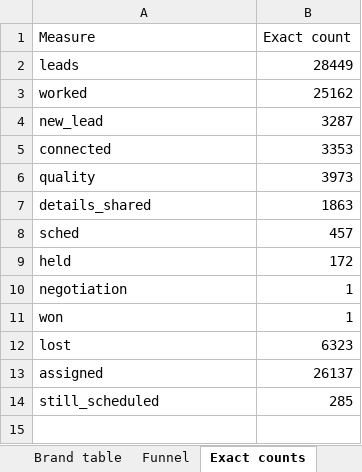
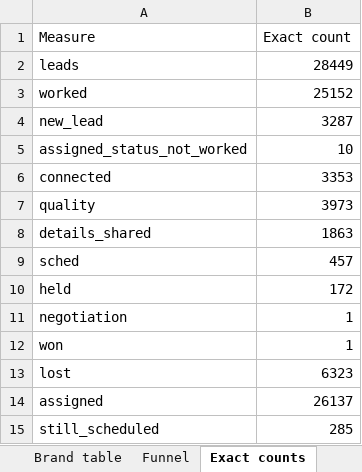
Before and after one commit to debrajchakraborty37-maker/Monthly-Lead-Report, an Excel workbook: outputs/Monthly_Lead_Report_Oct2026_backing.xlsx, sheet Exact counts, drawn as a sheet; values as stored, in another font and other column widths than the file's, no borders; the diff names each change by its address in the sheet, - before the commit and + after, or states it on an @@ line.

```diff
--- a/outputs/Monthly_Lead_Report_Oct2026_backing.xlsx (sheet Exact counts)
+++ b/outputs/Monthly_Lead_Report_Oct2026_backing.xlsx (sheet Exact counts)
-B3 (Exact count): 25162
+B3 (Exact count): 25152
+row 5: assigned_status_not_worked | 10
```
Also changed, not shown: sheet Funnel, other sheet tabs, 4 other files.
